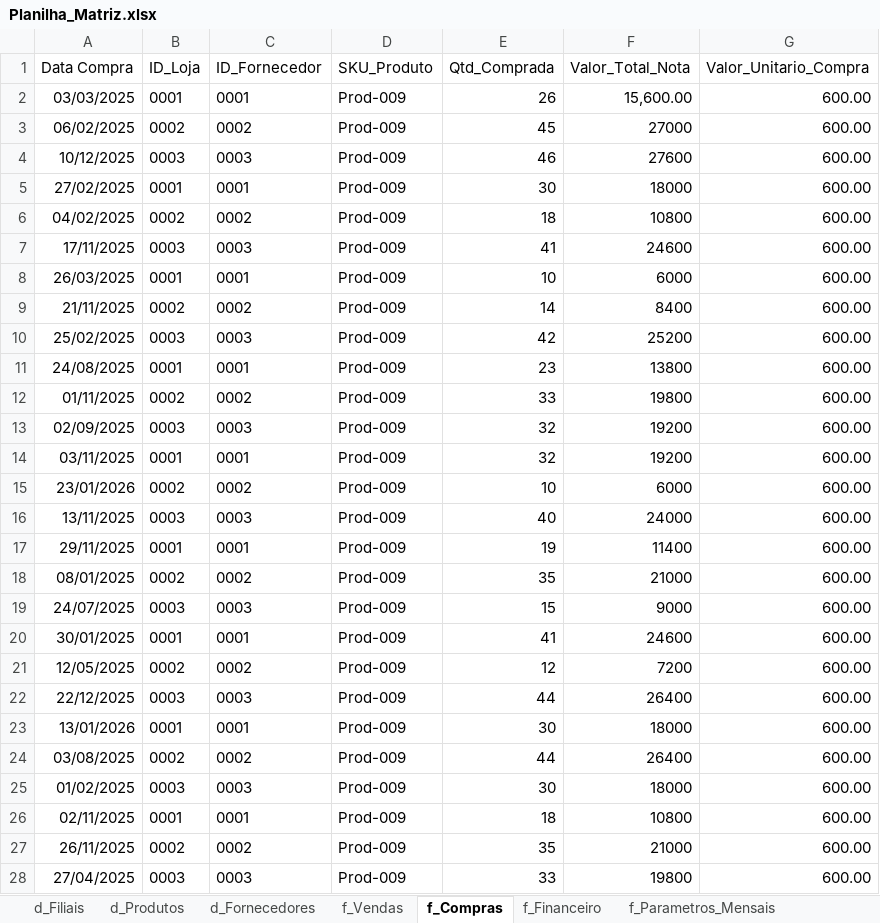
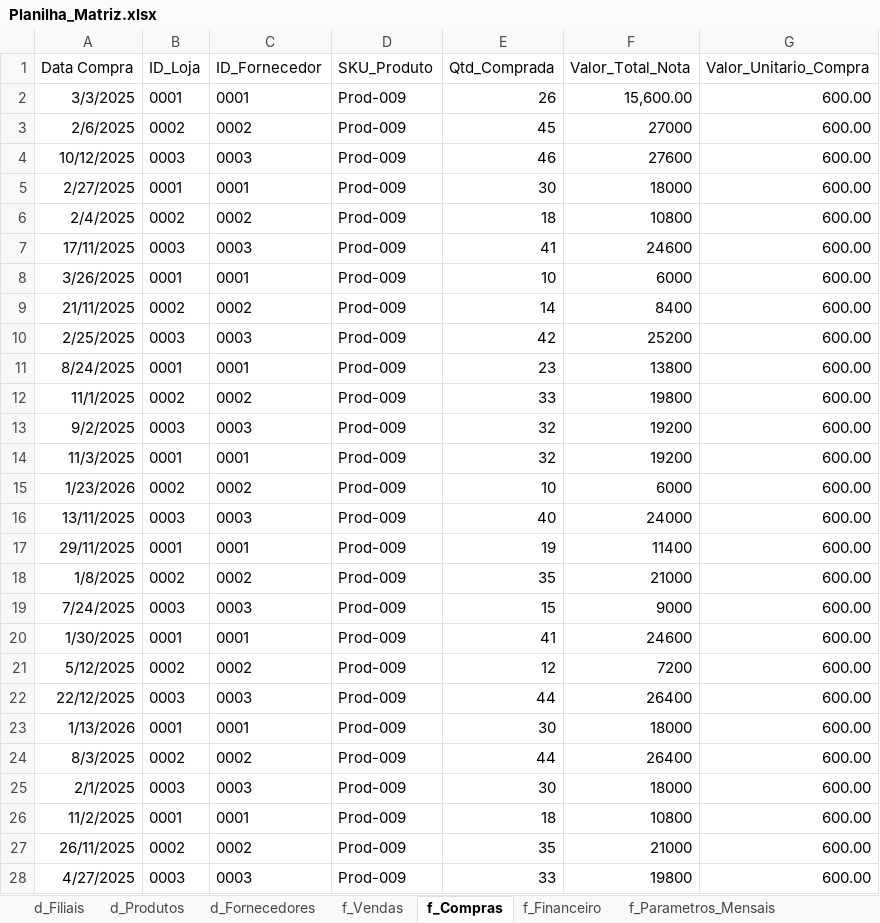
Before and after one commit to italo-mgl/gx_cont, an Excel workbook: Dados/Planilha_Matriz.xlsx, sheet f_Compras, drawn as a sheet; only a part is shown; values as stored, in another font and other column widths than the file's, no borders; charts and pictures not drawn; the diff covers the shown part only; the diff names each change by its address in the sheet, - before the commit and + after, or states it on an @@ line.

```diff
--- a/Dados/Planilha_Matriz.xlsx (sheet f_Compras)
+++ b/Dados/Planilha_Matriz.xlsx (sheet f_Compras)
-A2 (Data Compra): 03/03/2025
+A2 (Data Compra): 3/3/2025
-A3 (Data Compra): 06/02/2025
+A3 (Data Compra): 2/6/2025
-A5 (Data Compra): 27/02/2025
+A5 (Data Compra): 2/27/2025
-A6 (Data Compra): 04/02/2025
+A6 (Data Compra): 2/4/2025
-A8 (Data Compra): 26/03/2025
+A8 (Data Compra): 3/26/2025
-A10 (Data Compra): 25/02/2025
+A10 (Data Compra): 2/25/2025
-A11 (Data Compra): 24/08/2025
+A11 (Data Compra): 8/24/2025
-A12 (Data Compra): 01/11/2025
+A12 (Data Compra): 11/1/2025
-A13 (Data Compra): 02/09/2025
+A13 (Data Compra): 9/2/2025
-A14 (Data Compra): 03/11/2025
+A14 (Data Compra): 11/3/2025
-A15 (Data Compra): 23/01/2026
+A15 (Data Compra): 1/23/2026
-A18 (Data Compra): 08/01/2025
+A18 (Data Compra): 1/8/2025
-A19 (Data Compra): 24/07/2025
+A19 (Data Compra): 7/24/2025
-A20 (Data Compra): 30/01/2025
+A20 (Data Compra): 1/30/2025
-A21 (Data Compra): 12/05/2025
+A21 (Data Compra): 5/12/2025
-A23 (Data Compra): 13/01/2026
+A23 (Data Compra): 1/13/2026
-A24 (Data Compra): 03/08/2025
+A24 (Data Compra): 8/3/2025
-A25 (Data Compra): 01/02/2025
+A25 (Data Compra): 2/1/2025
-A26 (Data Compra): 02/11/2025
+A26 (Data Compra): 11/2/2025
-A28 (Data Compra): 27/04/2025
+A28 (Data Compra): 4/27/2025
```
Also changed, not shown: 147 edited cells elsewhere in this sheet, sheet f_Financeiro, sheet f_Vendas, sheet f_Parametros_Mensais, sheet d_Produtos, charts or pictures, 1 other file.
